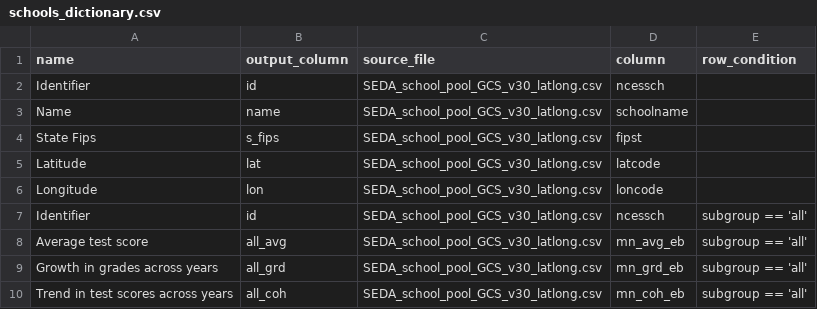
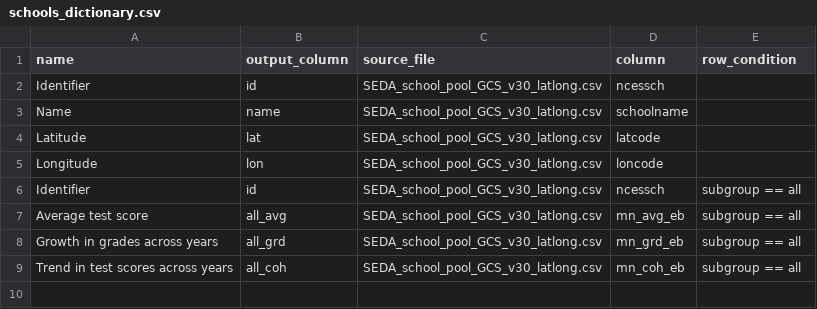
Before and after one commit to Hyperobjekt/seda-etl, a CSV file: dictionaries/schools_dictionary.csv, drawn as a sheet.

```diff
--- a/dictionaries/schools_dictionary.csv
+++ b/dictionaries/schools_dictionary.csv
@@ -3,8 +3,7 @@ Identifier,id,SEDA_school_pool_GCS_v30_latlong.csv,ncessch,
 Name,name,SEDA_school_pool_GCS_v30_latlong.csv,schoolname,
-State Fips,s_fips,SEDA_school_pool_GCS_v30_latlong.csv,fipst,
 Latitude,lat,SEDA_school_pool_GCS_v30_latlong.csv,latcode,
 Longitude,lon,SEDA_school_pool_GCS_v30_latlong.csv,loncode,
-Identifier,id,SEDA_school_pool_GCS_v30_latlong.csv,ncessch,subgroup == 'all'
-Average test score,all_avg,SEDA_school_pool_GCS_v30_latlong.csv,mn_avg_eb,subgroup == 'all'
-Growth in grades across years,all_grd,SEDA_school_pool_GCS_v30_latlong.csv,mn_grd_eb,subgroup == 'all'
-Trend in test scores across years,all_coh,SEDA_school_pool_GCS_v30_latlong.csv,mn_coh_eb,subgroup == 'all'
+Identifier,id,SEDA_school_pool_GCS_v30_latlong.csv,ncessch,subgroup == all
+Average test score,all_avg,SEDA_school_pool_GCS_v30_latlong.csv,mn_avg_eb,subgroup == all
+Growth in grades across years,all_grd,SEDA_school_pool_GCS_v30_latlong.csv,mn_grd_eb,subgroup == all
+Trend in test scores across years,all_coh,SEDA_school_pool_GCS_v30_latlong.csv,mn_coh_eb,subgroup == all
```
Also changed, not shown: dictionaries/counties_dictionary.csv, dictionaries/districts_dictionary.csv, 3 other files.
